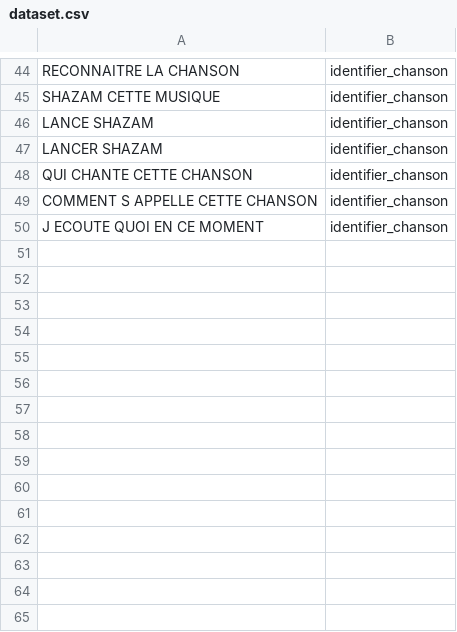
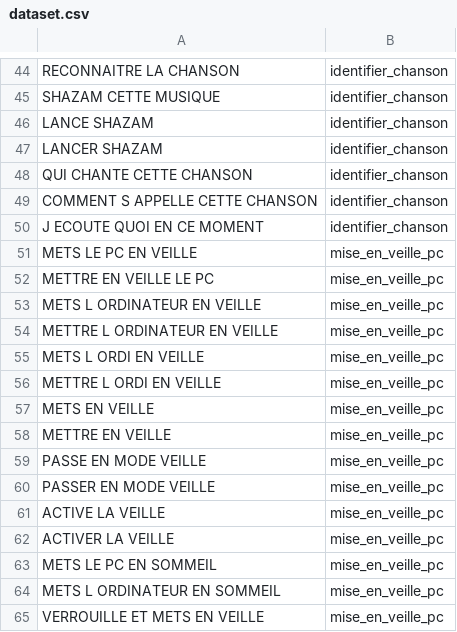
Before and after one commit to AaronRmj/Jarvis_AssistantIA, a CSV file: backend/nlu_feature/dataset.csv, drawn as a sheet; only a part is shown, gaps mark what is left out.

Commit message:
dataset mise en veille

```diff
--- a/backend/nlu_feature/dataset.csv
+++ b/backend/nlu_feature/dataset.csv
@@ -50 +50,16 @@ COMMENT S APPELLE CETTE CHANSON,identifier_chanson
 J ECOUTE QUOI EN CE MOMENT,identifier_chanson
+METS LE PC EN VEILLE,mise_en_veille_pc
+METTRE EN VEILLE LE PC,mise_en_veille_pc
+METS L ORDINATEUR EN VEILLE,mise_en_veille_pc
+METTRE L ORDINATEUR EN VEILLE,mise_en_veille_pc
+METS L ORDI EN VEILLE,mise_en_veille_pc
+METTRE L ORDI EN VEILLE,mise_en_veille_pc
+METS EN VEILLE,mise_en_veille_pc
+METTRE EN VEILLE,mise_en_veille_pc
+PASSE EN MODE VEILLE,mise_en_veille_pc
+PASSER EN MODE VEILLE,mise_en_veille_pc
+ACTIVE LA VEILLE,mise_en_veille_pc
+ACTIVER LA VEILLE,mise_en_veille_pc
+METS LE PC EN SOMMEIL,mise_en_veille_pc
+METS L ORDINATEUR EN SOMMEIL,mise_en_veille_pc
+VERROUILLE ET METS EN VEILLE,mise_en_veille_pc
```
